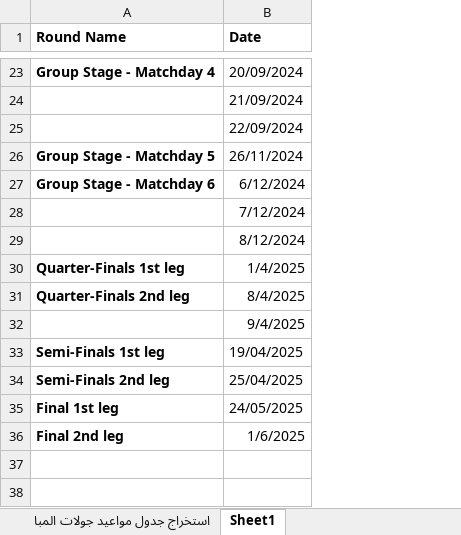
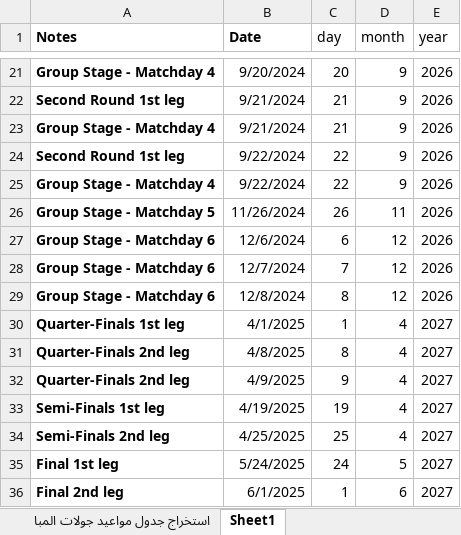
Before and after one commit to ghassanelgendy/egyptian-premier-league-schedule-optimizer, an Excel workbook: past seasons data/championsLeagueRounds_24_25.xlsx, sheet Sheet1, drawn as a sheet; only a part is shown, gaps mark what is left out; values as stored, in another font and other column widths than the file's, no borders; removed rows and columns are numbered as before the commit, all else as after; the diff covers the shown part only; the diff names each change by its address in the sheet, - before the commit and + after, or states it on an @@ line.

```diff
--- a/past seasons data/championsLeagueRounds_24_25.xlsx (sheet Sheet1)
+++ b/past seasons data/championsLeagueRounds_24_25.xlsx (sheet Sheet1)
+column C (day), row 21: 20; rows 26-27: 26 | 6; rows 30-31: 1 | 8; rows 33-36: 19 | 25 | 24 | 1
+column D (month), row 21: 9; rows 26-27: 11 | 12; rows 30-31: 4 | 4; rows 33-36: 4 | 4 | 5 | 6
+column E (year), row 21: 2026; rows 26-27: 2026 | 2026; rows 30-31: 2027 | 2027; rows 33-36: all 2027
-A1: Round Name
+A1: Notes
-B21 (Date): 20/09/2024
+B21 (Date): 9/20/2024
-row 24:  | 21/09/2024
-row 25:  | 22/09/2024
+row 22: Second Round 1st leg | 9/21/2024 | 21 | 9 | 2026
+row 23: Group Stage - Matchday 4 | 9/21/2024 | 21 | 9 | 2026
+row 24: Second Round 1st leg | 9/22/2024 | 22 | 9 | 2026
+row 25: Group Stage - Matchday 4 | 9/22/2024 | 22 | 9 | 2026
-B26 (Date): 26/11/2024
+B26 (Date): 11/26/2024
-B27 (Date): 6/12/2024
+B27 (Date): 12/6/2024
-row 28:  | 7/12/2024
-row 29:  | 8/12/2024
+row 28: Group Stage - Matchday 6 | 12/7/2024 | 7 | 12 | 2026
+row 29: Group Stage - Matchday 6 | 12/8/2024 | 8 | 12 | 2026
-B30 (Date): 1/4/2025
+B30 (Date): 4/1/2025
-B31 (Date): 8/4/2025
+B31 (Date): 4/8/2025
-row 32:  | 9/4/2025
+row 32: Quarter-Finals 2nd leg | 4/9/2025 | 9 | 4 | 2027
-B33 (Date): 19/04/2025
+B33 (Date): 4/19/2025
-B34 (Date): 25/04/2025
+B34 (Date): 4/25/2025
-B35 (Date): 24/05/2025
+B35 (Date): 5/24/2025
-B36 (Date): 1/6/2025
+B36 (Date): 6/1/2025
```
Also changed, not shown: 15 added rows, 17 removed rows and 4 edited cells elsewhere in this sheet, sheet استخراج جدول مواعيد جولات المبا, data/calendar.xlsx.
